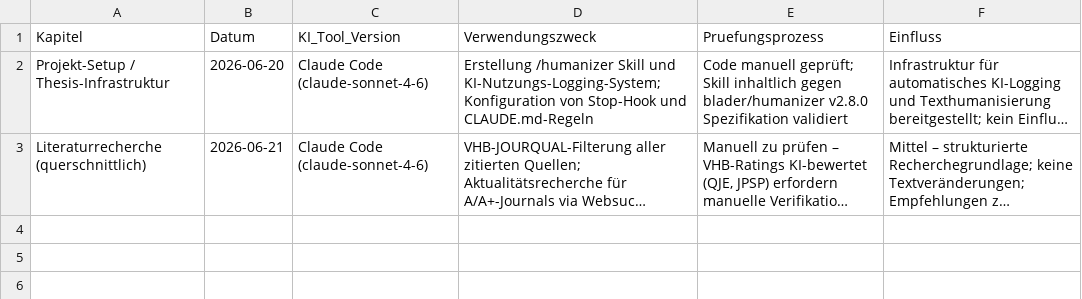
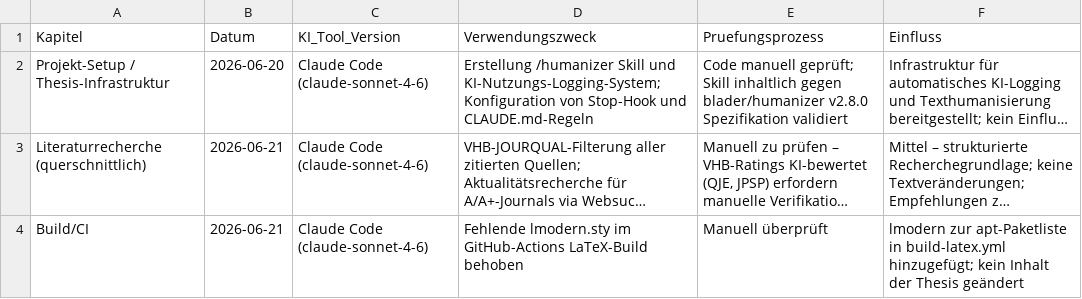
Before and after one commit to joshmaerk/Master-Thesis, a CSV file: utils/ki_nutzung.csv, drawn as a sheet; long unchanged cells end in …; the diff names each change by its address in the sheet, - before the commit and + after, or states it on an @@ line.

```diff
--- a/utils/ki_nutzung.csv
+++ b/utils/ki_nutzung.csv
+row 4: Build/CI | 2026-06-21 | Claude Code (claude-sonnet-4-6) | Fehlende lmodern.sty im GitHub-Actions LaTeX-Build behoben | Manuell überprüft | lmodern zur apt-Paketliste in build-latex.yml hinzugefügt; kein Inhalt der Thesis geändert
```
Also changed, not shown: 1 other file.
